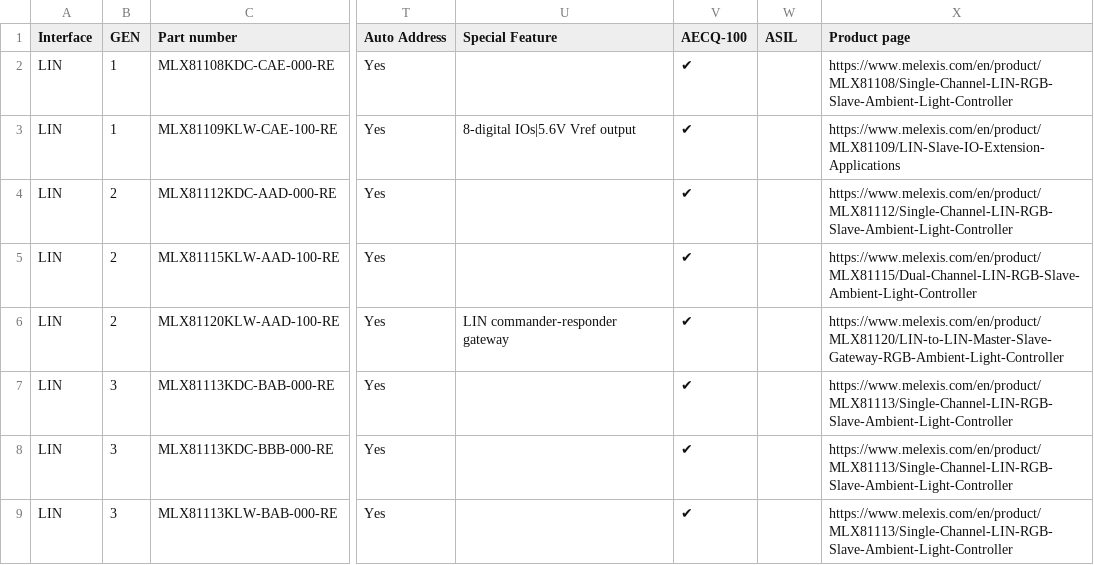
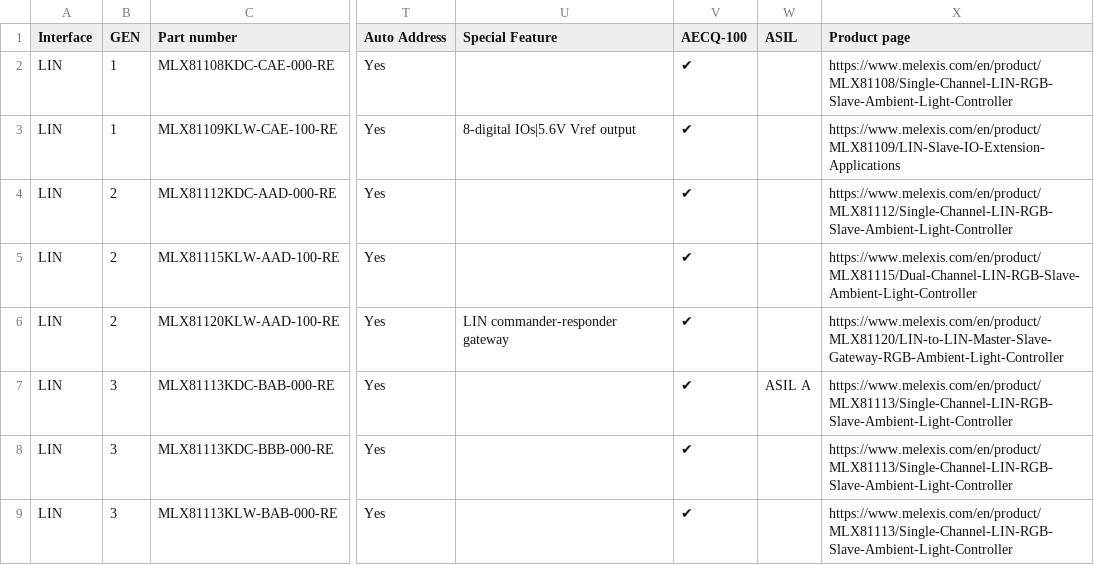
Before and after one commit to MelexisBC/Wizard---Smart-LED-Driver-ICs-Data, a CSV file: Smart-LED-Driver-ICs-Wizard-Data.csv, drawn as a sheet; only a part is shown, gaps mark what is left out; the diff names each change by its address in the sheet, - before the commit and + after, or states it on an @@ line.

Commit message:
Wizard - Smart LED driver ICs - Google sheet updated

```diff
--- a/Smart-LED-Driver-ICs-Wizard-Data.csv
+++ b/Smart-LED-Driver-ICs-Wizard-Data.csv
-W7 (ASIL): (empty)
+W7 (ASIL): ASIL A
```
